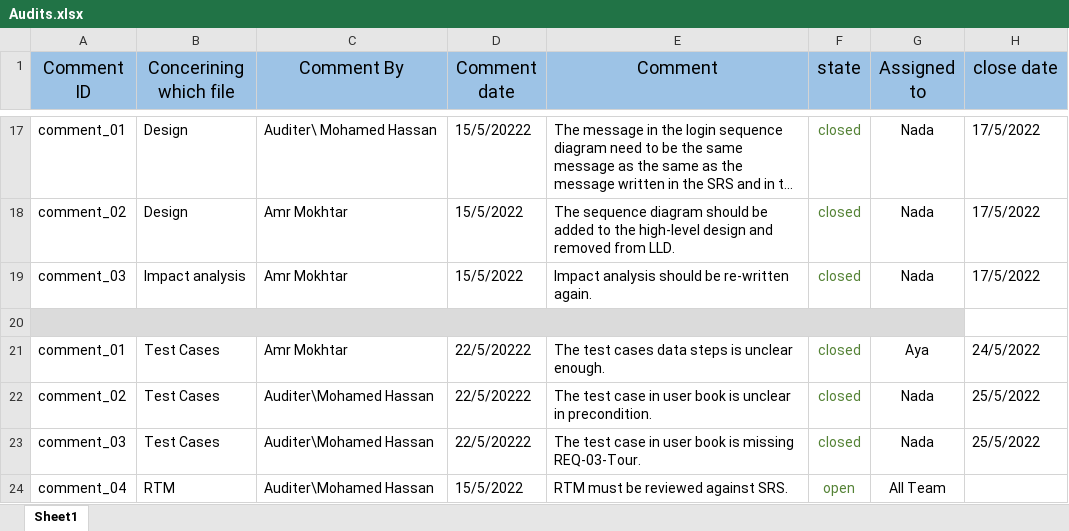
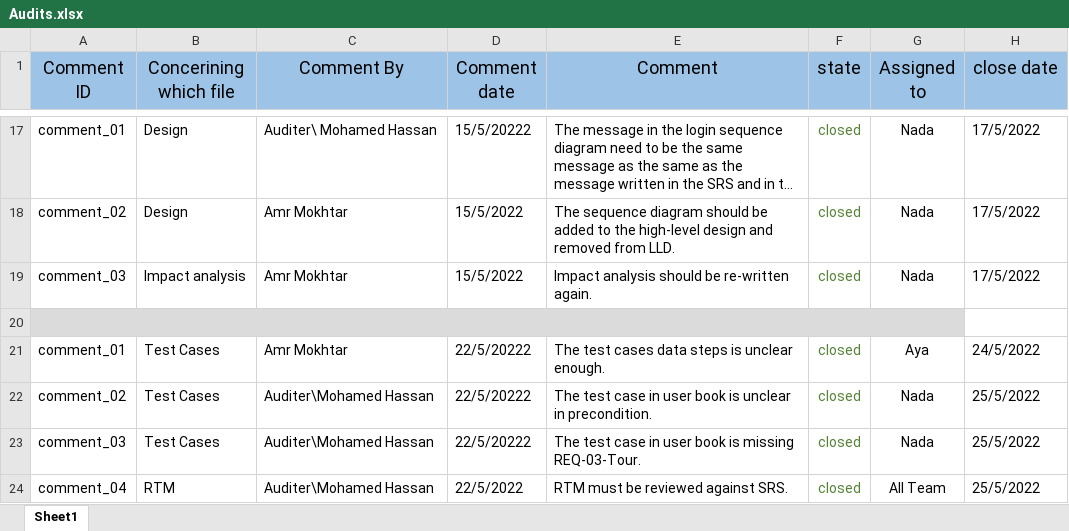
Before and after one commit to SaadHamdy1999/TravelAdvisor, an Excel workbook: Audits.xlsx, sheet Sheet1, drawn as a sheet; only a part is shown, gaps mark what is left out; long unchanged cells end in …; values as stored, in another font and other column widths than the file's, no borders; the diff names each change by its address in the sheet, - before the commit and + after, or states it on an @@ line.

```diff
--- a/Audits.xlsx (sheet Sheet1)
+++ b/Audits.xlsx (sheet Sheet1)
-D24 (Comment date): 15/5/2022
+D24 (Comment date): 22/5/2022
-F24 (state): open
+F24 (state): closed
-H24 (close date): (empty)
+H24 (close date): 25/5/2022
```
Also changed, not shown: Monitor and Control/Traceability Matrix .xlsx, Testing/Reprorts/Bug Report.xlsx, 14 other files.
